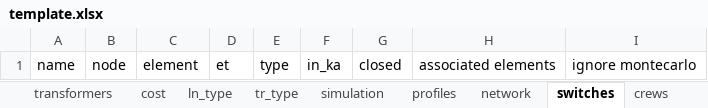
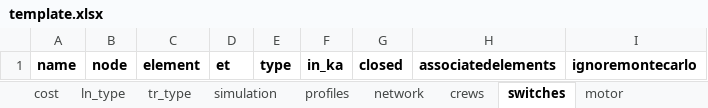
Before and after one commit to reXplan-project/reXplan-repo, an Excel workbook: jupyter_notebooks/template.xlsx, sheet switches, drawn as a sheet; values as stored, in another font and other column widths than the file's, no borders; the diff names each change by its address in the sheet, - before the commit and + after, or states it on an @@ line.

Commit message:
WIP: Update import_grid
- all sheets now in template
- cost sheet update
- sgen in import_grid

```diff
--- a/jupyter_notebooks/template.xlsx (sheet switches)
+++ b/jupyter_notebooks/template.xlsx (sheet switches)
+sheet tab: motor
@@ sheet tab order changed: cost | ln_type | tr_type | simulation | profiles | network | crews | switches | motor @@
-A1:I1 bold: off
+A1:I1 bold: on
-H1: associated elements
+H1: associatedelements
-I1: ignore montecarlo
+I1: ignoremontecarlo
```
Also changed, not shown: sheet generators, sheet lines, sheet external_gen, sheet tr_type, sheet transformers, sheet ln_type, 4 more sheets, other sheet tabs, 2 other files.
